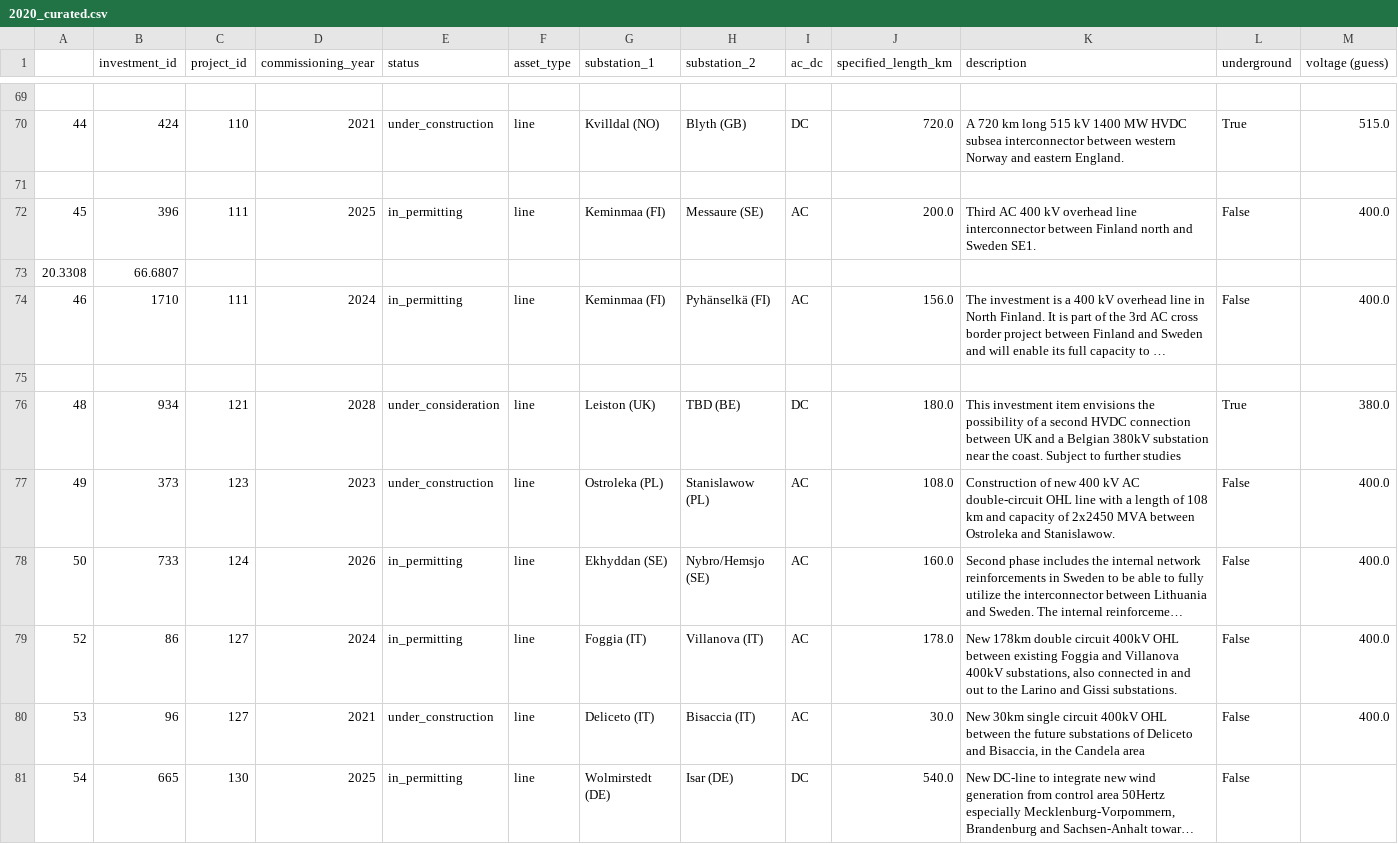
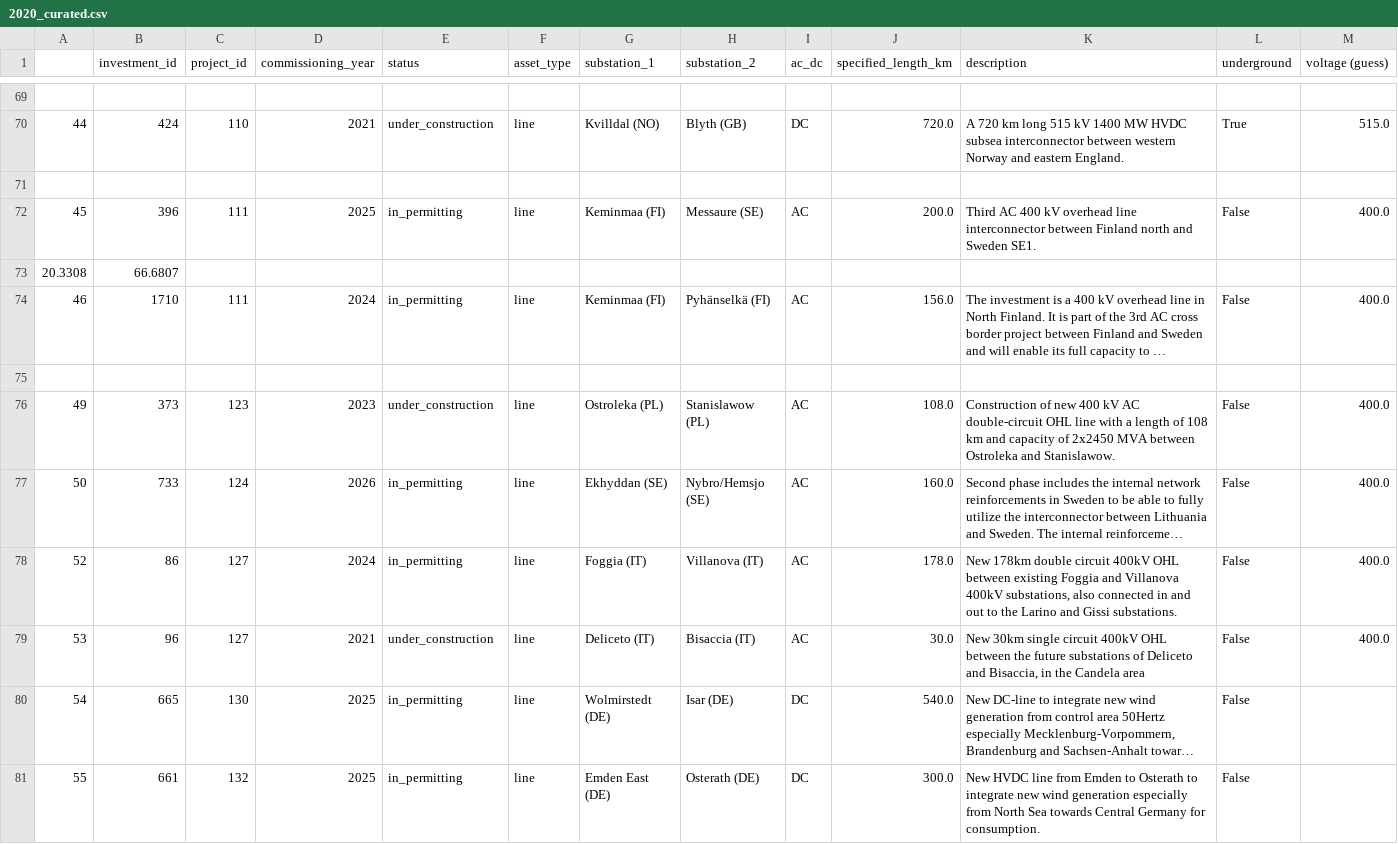
Before and after one commit to grecht/tyndp_to_pypsa, a CSV file: 2020/2020_curated.csv, drawn as a sheet; only a part is shown, gaps mark what is left out; the shorter side is filled out with more unchanged rows; long unchanged cells end in …; rows hold the shown columns only; the diff names each change by its address in the sheet, - before the commit and + after, or states it on an @@ line.

Commit message:
Delete Project 121 (too vague)

```diff
--- a/2020/2020_curated.csv
+++ b/2020/2020_curated.csv
-row 76: 48 | 934 | 121 | 2028 | under_consideration | line | Leiston (UK) | TBD (BE) | DC | 180.0 | This investment item envisions the possibility of a second HVDC connection between UK and a Belgian 380kV substation near the coast. Subject to further studies | True | 380.0
```
